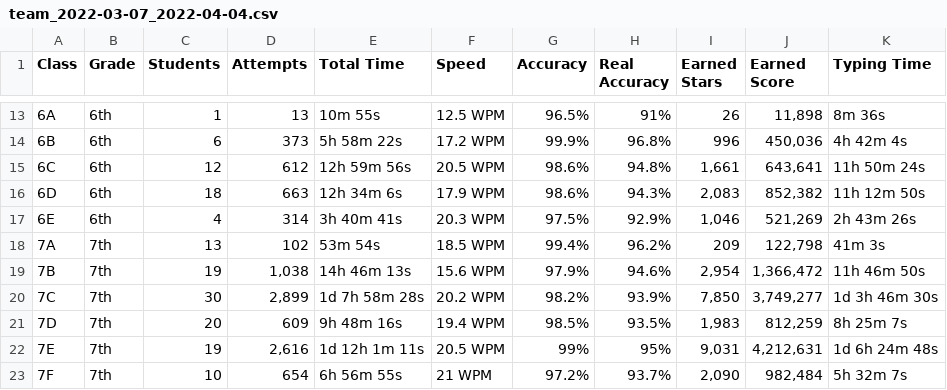
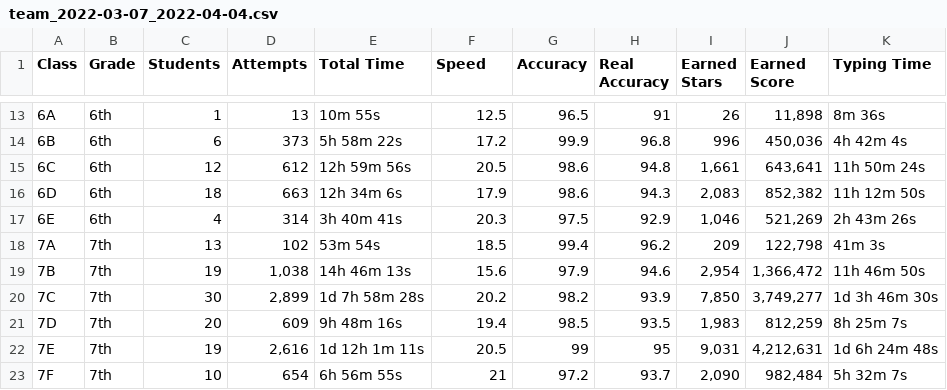
Before and after one commit to panoptikoe/csv, a CSV file: team_2022-03-07_2022-04-04.csv, drawn as a sheet; only a part is shown, gaps mark what is left out; the diff covers the shown part only.

```diff
--- a/team_2022-03-07_2022-04-04.csv
+++ b/team_2022-03-07_2022-04-04.csv
@@ -13,11 +13,11 @@
-"6A","6th","1","13","10m 55s","12.5 WPM","96.5%","91%","26","11,898","8m 36s"
-"6B","6th","6","373","5h 58m 22s","17.2 WPM","99.9%","96.8%","996","450,036","4h 42m 4s"
-"6C","6th","12","612","12h 59m 56s","20.5 WPM","98.6%","94.8%","1,661","643,641","11h 50m 24s"
-"6D","6th","18","663","12h 34m 6s","17.9 WPM","98.6%","94.3%","2,083","852,382","11h 12m 50s"
-"6E","6th","4","314","3h 40m 41s","20.3 WPM","97.5%","92.9%","1,046","521,269","2h 43m 26s"
-"7A","7th","13","102","53m 54s","18.5 WPM","99.4%","96.2%","209","122,798","41m 3s"
-"7B","7th","19","1,038","14h 46m 13s","15.6 WPM","97.9%","94.6%","2,954","1,366,472","11h 46m 50s"
-"7C","7th","30","2,899","1d 7h 58m 28s","20.2 WPM","98.2%","93.9%","7,850","3,749,277","1d 3h 46m 30s"
-"7D","7th","20","609","9h 48m 16s","19.4 WPM","98.5%","93.5%","1,983","812,259","8h 25m 7s"
-"7E","7th","19","2,616","1d 12h 1m 11s","20.5 WPM","99%","95%","9,031","4,212,631","1d 6h 24m 48s"
-"7F","7th","10","654","6h 56m 55s","21 WPM","97.2%","93.7%","2,090","982,484","5h 32m 7s"
+"6A","6th","1","13","10m 55s","12.5","96.5","91","26","11,898","8m 36s"
+"6B","6th","6","373","5h 58m 22s","17.2","99.9","96.8","996","450,036","4h 42m 4s"
+"6C","6th","12","612","12h 59m 56s","20.5","98.6","94.8","1,661","643,641","11h 50m 24s"
+"6D","6th","18","663","12h 34m 6s","17.9","98.6","94.3","2,083","852,382","11h 12m 50s"
+"6E","6th","4","314","3h 40m 41s","20.3","97.5","92.9","1,046","521,269","2h 43m 26s"
+"7A","7th","13","102","53m 54s","18.5","99.4","96.2","209","122,798","41m 3s"
+"7B","7th","19","1,038","14h 46m 13s","15.6","97.9","94.6","2,954","1,366,472","11h 46m 50s"
+"7C","7th","30","2,899","1d 7h 58m 28s","20.2","98.2","93.9","7,850","3,749,277","1d 3h 46m 30s"
+"7D","7th","20","609","9h 48m 16s","19.4","98.5","93.5","1,983","812,259","8h 25m 7s"
+"7E","7th","19","2,616","1d 12h 1m 11s","20.5","99","95","9,031","4,212,631","1d 6h 24m 48s"
+"7F","7th","10","654","6h 56m 55s","21","97.2","93.7","2,090","982,484","5h 32m 7s"
```
Also changed, not shown: 32 edited cells elsewhere in this file.
